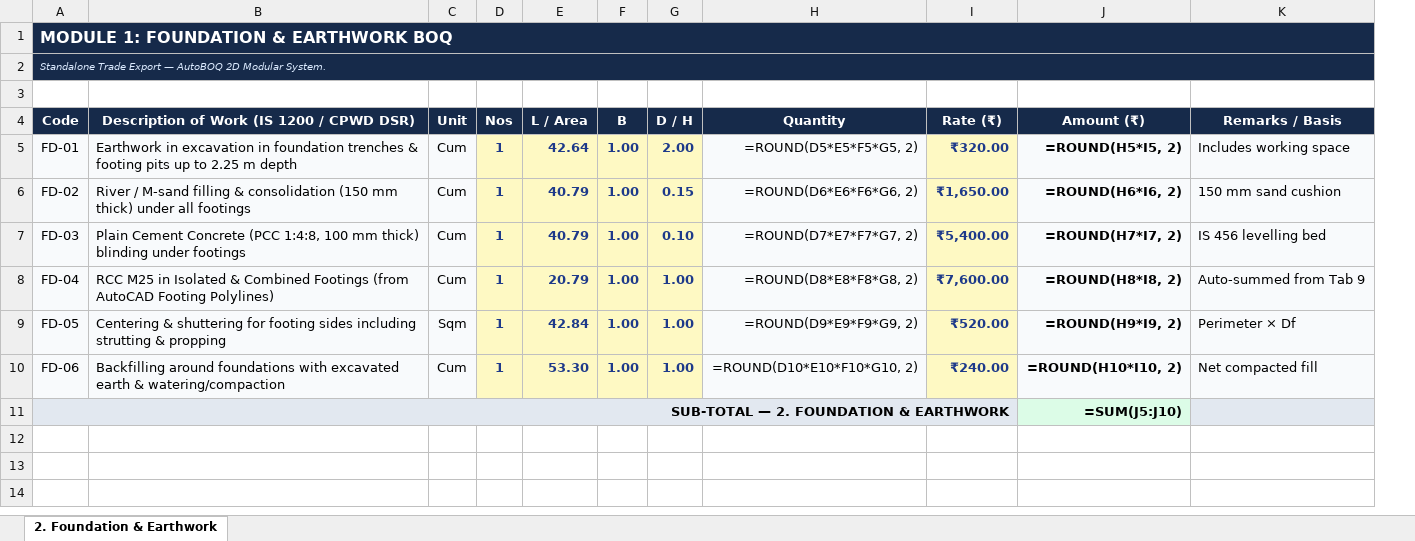
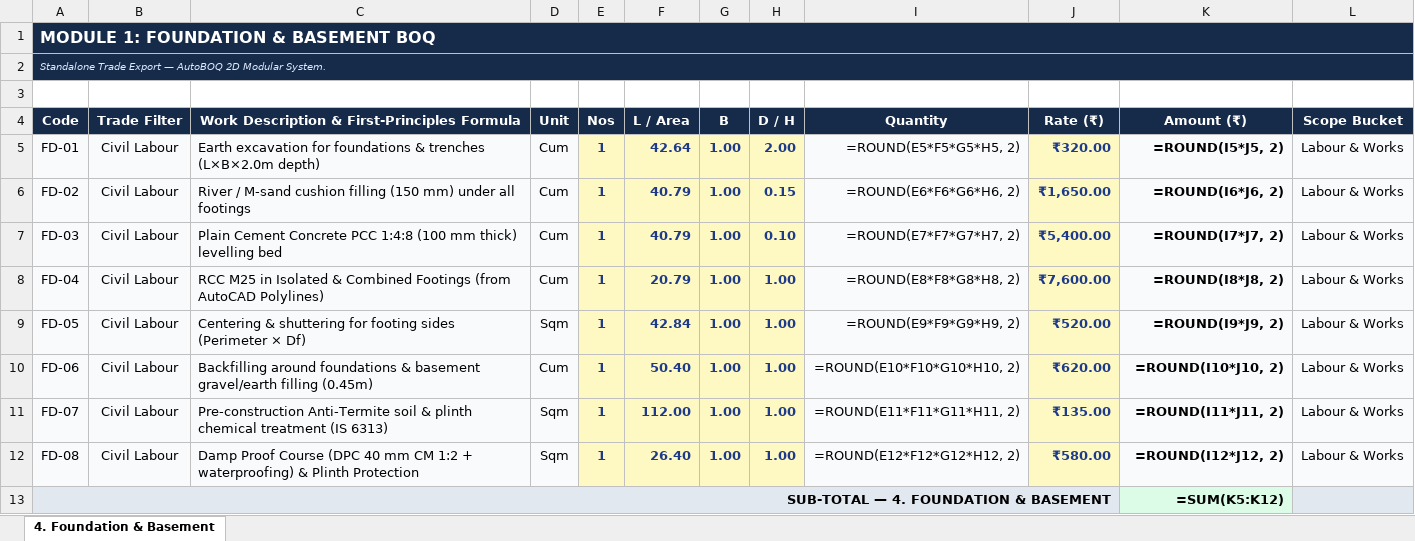
Before and after one commit to ragegokul75-a11y/Auto-BOQ2D, an Excel workbook: exports/BOQ_Foundation_Earthwork.xlsx, sheet 4. Foundation & Basement, drawn as a sheet; values as stored, in another font and other column widths than the file's, no borders; formulas without a stored value are shown as written; removed rows and columns are numbered as before the commit, all else as after; the diff names each change by its address in the sheet, - before the commit and + after, or states it on an @@ line.

```diff
--- a/exports/BOQ_Foundation_Earthwork.xlsx (sheet 4. Foundation & Basement)
+++ b/exports/BOQ_Foundation_Earthwork.xlsx (sheet 4. Foundation & Basement)
-sheet tab: 2. Foundation & Earthwork
+sheet tab: 4. Foundation & Basement
-column B, rows 4-10: Description of Work (IS 1200 / CPWD DSR) | Earthwork in excavation in foundation trenches & footing pits up to 2.25 m depth | River / M-sand filling & consolidation (150 mm thick) under all footings | Plain Cement Concrete (PCC 1:4:8, 100 mm thick) blinding under footings | RCC M25 in Isolated & Combined Footings (from AutoCAD Footing Polylines) | Centering & shuttering for footing sides including strutting & propping | Backfilling around foundations with excavated earth & watering/compaction
+column B (Trade Filter), rows 5-10: all Civil Labour
+column C, rows 4-10: Work Description & First-Principles Formula | Earth excavation for foundations & trenches (L×B×2.0m depth) | River / M-sand cushion filling (150 mm) under all footings | Plain Cement Concrete PCC 1:4:8 (100 mm thick) levelling bed | RCC M25 in Isolated & Combined Footings (from AutoCAD Polylines) | Centering & shuttering for footing sides (Perimeter × Df) | Backfilling around foundations & basement gravel/earth filling (0.45m)
-column K (Remarks / Basis), rows 5-10: Includes working space | 150 mm sand cushion | IS 456 levelling bed | Auto-summed from Tab 9 | Perimeter × Df | Net compacted fill
+column L (Scope Bucket), rows 5-10: all Labour & Works
-A1 (Code): MODULE 1: FOUNDATION & EARTHWORK BOQ
+A1 (Code): MODULE 1: FOUNDATION & BASEMENT BOQ
-I5 (Quantity): =ROUND(D5*E5*F5*G5, 2)
+I5 (Quantity): =ROUND(E5*F5*G5*H5, 2)
-K5 (Amount (₹)): =ROUND(H5*I5, 2)
+K5 (Amount (₹)): =ROUND(I5*J5, 2)
-I6 (Quantity): =ROUND(D6*E6*F6*G6, 2)
+I6 (Quantity): =ROUND(E6*F6*G6*H6, 2)
-K6 (Amount (₹)): =ROUND(H6*I6, 2)
+K6 (Amount (₹)): =ROUND(I6*J6, 2)
-I7 (Quantity): =ROUND(D7*E7*F7*G7, 2)
+I7 (Quantity): =ROUND(E7*F7*G7*H7, 2)
-K7 (Amount (₹)): =ROUND(H7*I7, 2)
+K7 (Amount (₹)): =ROUND(I7*J7, 2)
-I8 (Quantity): =ROUND(D8*E8*F8*G8, 2)
+I8 (Quantity): =ROUND(E8*F8*G8*H8, 2)
-K8 (Amount (₹)): =ROUND(H8*I8, 2)
+K8 (Amount (₹)): =ROUND(I8*J8, 2)
-I9 (Quantity): =ROUND(D9*E9*F9*G9, 2)
+I9 (Quantity): =ROUND(E9*F9*G9*H9, 2)
-K9 (Amount (₹)): =ROUND(H9*I9, 2)
+K9 (Amount (₹)): =ROUND(I9*J9, 2)
-F10 (L / Area): 53.30
+F10 (L / Area): 50.40
-I10 (Quantity): =ROUND(D10*E10*F10*G10, 2)
+I10 (Quantity): =ROUND(E10*F10*G10*H10, 2)
-J10 (Rate (₹)): ₹240.00
+J10 (Rate (₹)): ₹620.00
-K10 (Amount (₹)): =ROUND(H10*I10, 2)
+K10 (Amount (₹)): =ROUND(I10*J10, 2)
-row 11: SUB-TOTAL — 2. FOUNDATION & EARTHWORK |  |  |  |  |  |  |  |  | =SUM(J5:J10)
+row 11: FD-07 | Civil Labour | Pre-construction Anti-Termite soil & plinth chemical treatment (IS 6313) | Sqm | 1 | 112.00 | 1.00 | 1.00 | =ROUND(E11*F11*G11*H11, 2) | ₹135.00 | =ROUND(I11*J11, 2) | Labour & Works
+row 12: FD-08 | Civil Labour | Damp Proof Course (DPC 40 mm CM 1:2 + waterproofing) & Plinth Protection | Sqm | 1 | 26.40 | 1.00 | 1.00 | =ROUND(E12*F12*G12*H12, 2) | ₹580.00 | =ROUND(I12*J12, 2) | Labour & Works
+row 13: SUB-TOTAL — 4. FOUNDATION & BASEMENT |  |  |  |  |  |  |  |  |  | =SUM(K5:K12)
```
Also changed, not shown: Modular_BOQ_Master.xlsx, exports/BOQ_Doors_Windows.xlsx, 14 other files.
